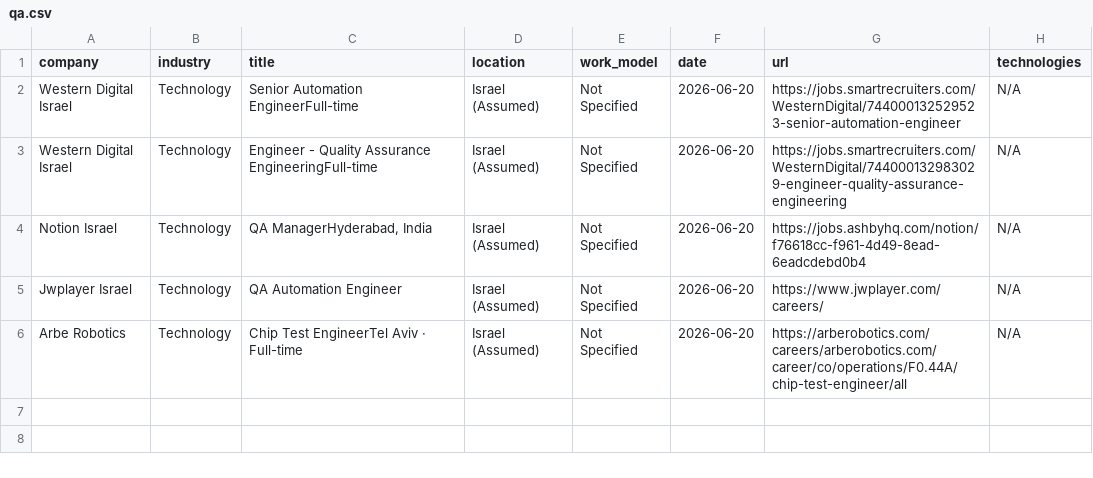
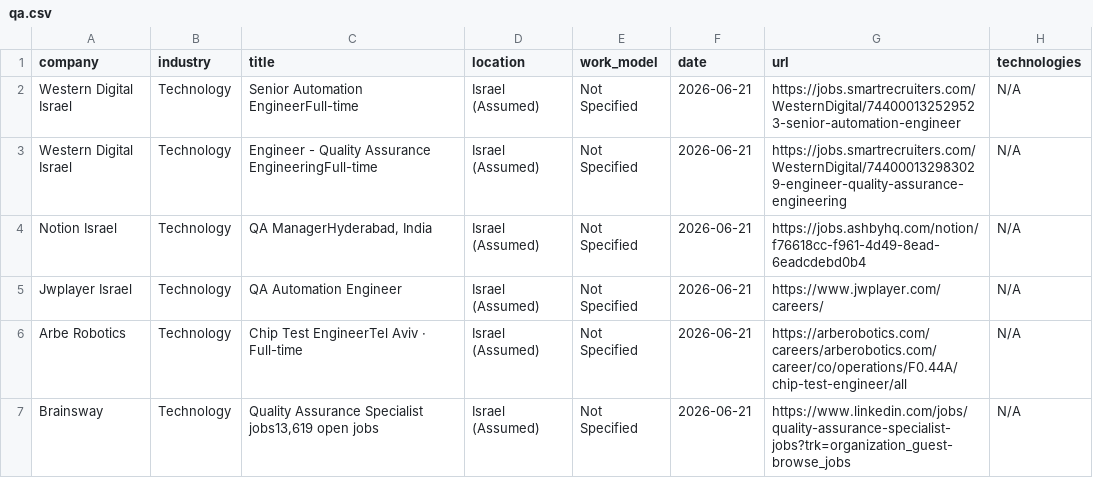
Before and after one commit to SKleeblatt/Kleeblatt-job-board, a CSV file: jobs/qa.csv, drawn as a sheet.

```diff
--- a/jobs/qa.csv
+++ b/jobs/qa.csv
@@ -1,6 +1,7 @@
 company,industry,title,location,work_model,date,url,technologies
-Western Digital Israel,Technology,Senior Automation EngineerFull-time,Israel (Assumed),Not Specified,2026-06-20,https://jobs.smartrecruiters.com/WesternDigital/744000132529523-senior-automation-engineer,N/A
-Western Digital Israel,Technology,Engineer - Quality Assurance EngineeringFull-time,Israel (Assumed),Not Specified,2026-06-20,https://jobs.smartrecruiters.com/WesternDigital/744000132983029-engineer-quality-assurance-engineering,N/A
-Notion Israel,Technology,"QA ManagerHyderabad, India",Israel (Assumed),Not Specified,2026-06-20,https://jobs.ashbyhq.com/notion/f76618cc-f961-4d49-8ead-6eadcdebd0b4,N/A
-Jwplayer Israel,Technology,QA Automation Engineer,Israel (Assumed),Not Specified,2026-06-20,https://www.jwplayer.com/careers/,N/A
-Arbe Robotics,Technology,Chip Test EngineerTel Aviv  ·  Full-time,Israel (Assumed),Not Specified,2026-06-20,https://arberobotics.com/careers/arberobotics.com/career/co/operations/F0.44A/chip-test-engineer/all,N/A
+Western Digital Israel,Technology,Senior Automation EngineerFull-time,Israel (Assumed),Not Specified,2026-06-21,https://jobs.smartrecruiters.com/WesternDigital/744000132529523-senior-automation-engineer,N/A
+Western Digital Israel,Technology,Engineer - Quality Assurance EngineeringFull-time,Israel (Assumed),Not Specified,2026-06-21,https://jobs.smartrecruiters.com/WesternDigital/744000132983029-engineer-quality-assurance-engineering,N/A
+Notion Israel,Technology,"QA ManagerHyderabad, India",Israel (Assumed),Not Specified,2026-06-21,https://jobs.ashbyhq.com/notion/f76618cc-f961-4d49-8ead-6eadcdebd0b4,N/A
+Jwplayer Israel,Technology,QA Automation Engineer,Israel (Assumed),Not Specified,2026-06-21,https://www.jwplayer.com/careers/,N/A
+Arbe Robotics,Technology,Chip Test EngineerTel Aviv  ·  Full-time,Israel (Assumed),Not Specified,2026-06-21,https://arberobotics.com/careers/arberobotics.com/career/co/operations/F0.44A/chip-test-engineer/all,N/A
+Brainsway,Technology,"Quality Assurance Specialist jobs13,619 open jobs",Israel (Assumed),Not Specified,2026-06-21,https://www.linkedin.com/jobs/quality-assurance-specialist-jobs?trk=organization_guest-browse_jobs,N/A
```
Also changed, not shown: jobs/other.csv, jobs/product.csv, 16 other files.
